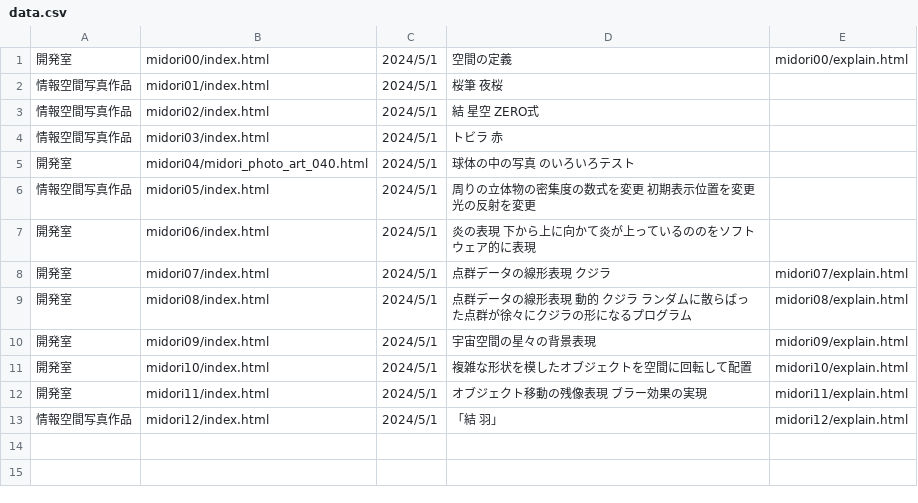
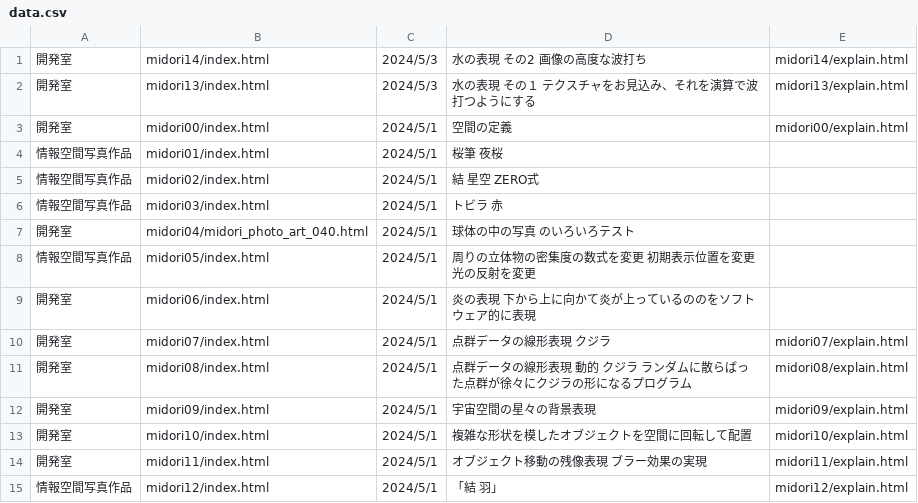
Before and after one commit to yosuke4061/yosuke4061.github.io, a CSV file: data.csv, drawn as a sheet; the diff names each change by its address in the sheet, - before the commit and + after, or states it on an @@ line.

```diff
--- a/data.csv
+++ b/data.csv
+row 1: 開発室 | midori14/index.html | 2024/5/3 | 水の表現 その2 画像の高度な波打ち | midori14/explain.html
+row 2: 開発室 | midori13/index.html | 2024/5/3 | 水の表現 その１ テクスチャをお見込み、それを演算で波打つようにする | midori13/explain.html
```
Also changed, not shown: 16 other files.
